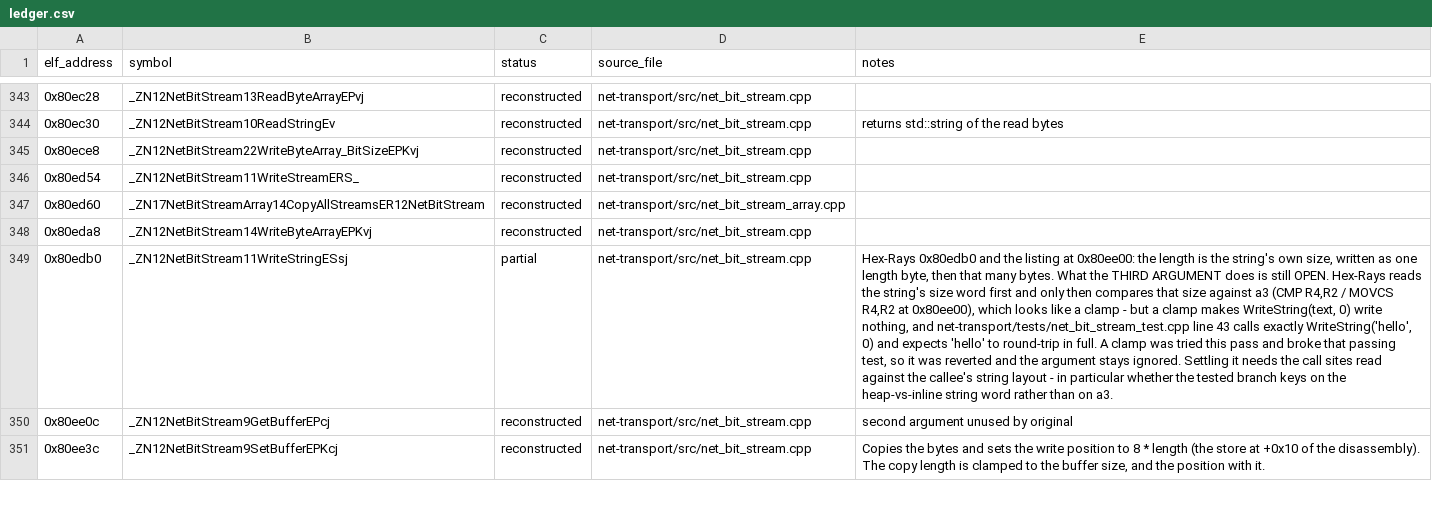
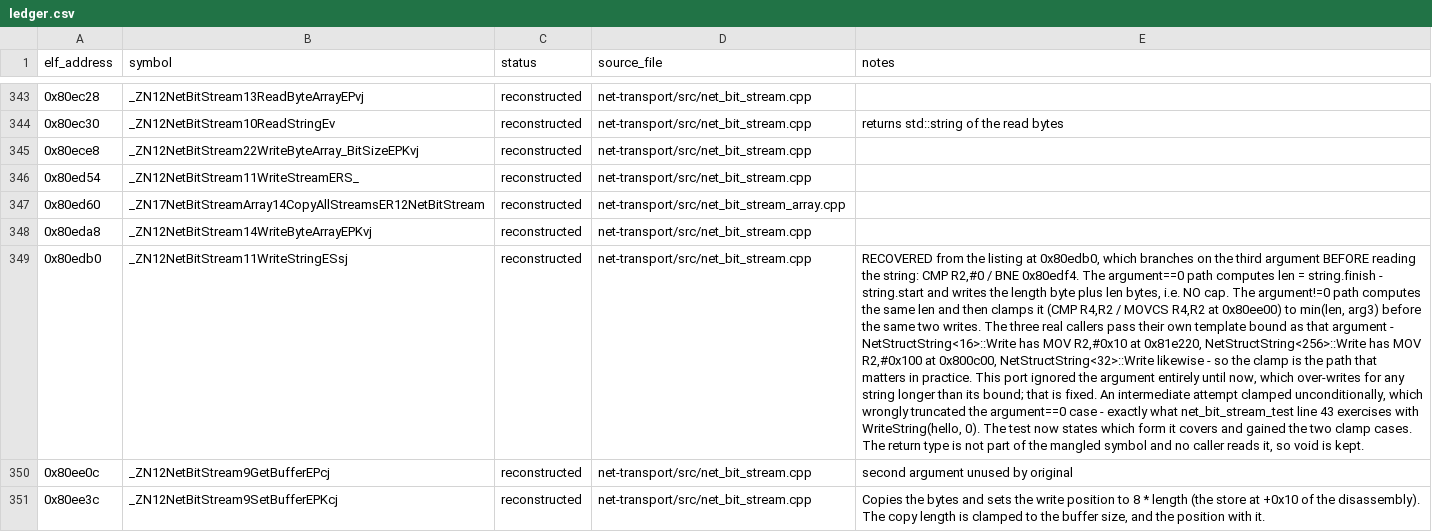
Before and after one commit to Noamcelermajer/DH_sc, a CSV file: port/decomp-reconstruction/net-transport/ledger.csv, drawn as a sheet; only a part is shown, gaps mark what is left out; the diff names each change by its address in the sheet, - before the commit and + after, or states it on an @@ line.

```diff
--- a/port/decomp-reconstruction/net-transport/ledger.csv
+++ b/port/decomp-reconstruction/net-transport/ledger.csv
-C349 (status): partial
+C349 (status): reconstructed
-E349 (notes): Hex-Rays 0x80edb0 and the listing at 0x80ee00: the length is the string's own size, written as one length byte, then that many bytes. What the THIRD ARGUMENT does is still OPEN. Hex-Rays reads the string's size word first and only then compares that size against a3 (CMP R4,R2 / MOVCS R4,R2 at 0x80ee00), which looks like a clamp - but a clamp makes WriteString(text, 0) write nothing, and net-transport/tests/net_bit_stream_test.cpp line 43 calls exactly WriteString('hello', 0) and expects 'hello' to round-trip in full. A clamp was tried this pass and broke that passing test, so it was reverted and the argument stays ignored. Settling it needs the call sites read against the callee's string layout - in particular whether the tested branch keys on the heap-vs-inline string word rather than on a3.
+E349 (notes): RECOVERED from the listing at 0x80edb0, which branches on the third argument BEFORE reading the string: CMP R2,#0 / BNE 0x80edf4. The argument==0 path computes len = string.finish - string.start and writes the length byte plus len bytes, i.e. NO cap. The argument!=0 path computes the same len and then clamps it (CMP R4,R2 / MOVCS R4,R2 at 0x80ee00) to min(len, arg3) before the same two writes. The three real callers pass their own template bound as that argument - NetStructString<16>::Write has MOV R2,#0x10 at 0x81e220, NetStructString<256>::Write has MOV R2,#0x100 at 0x800c00, NetStructString<32>::Write likewise - so the clamp is the path that matters in practice. This port ignored the argument entirely until now, which over-writes for any string longer than its bound; that is fixed. An intermediate attempt clamped unconditionally, which wrongly truncated the argument==0 case - exactly what net_bit_stream_test line 43 exercises with WriteString(hello, 0). The test now states which form it covers and gained the two clamp cases. The return type is not part of the mangled symbol and no caller reads it, so void is kept.
```
Also changed, not shown: 2 other files.
